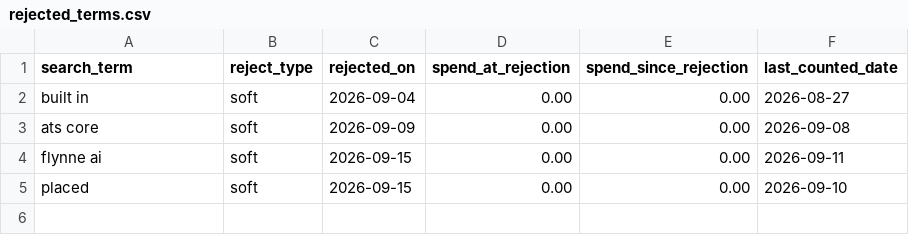
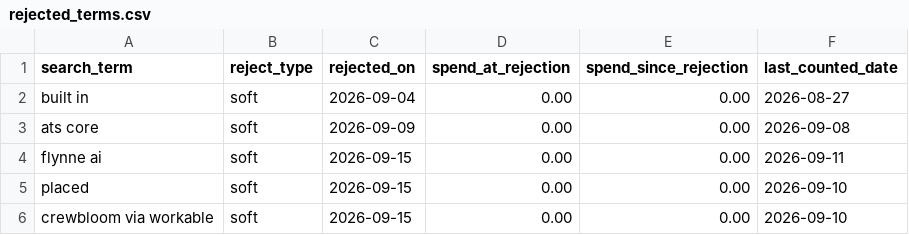
Before and after one commit to jessicagertig/paid-ads-management-pipeline, a CSV file: catalogue/rejected_terms.csv, drawn as a sheet; the diff names each change by its address in the sheet, - before the commit and + after, or states it on an @@ line.

```diff
--- a/catalogue/rejected_terms.csv
+++ b/catalogue/rejected_terms.csv
+row 6: crewbloom via workable | soft | 2026-09-15 | 0.00 | 0.00 | 2026-09-10
```
